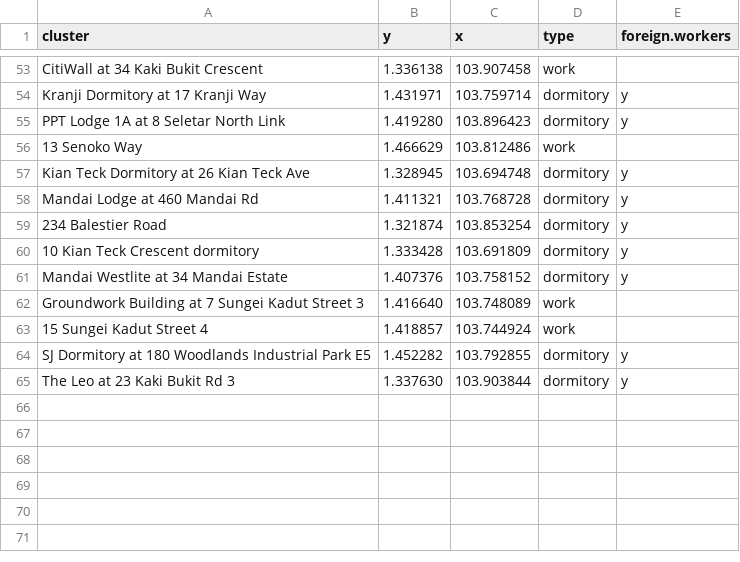
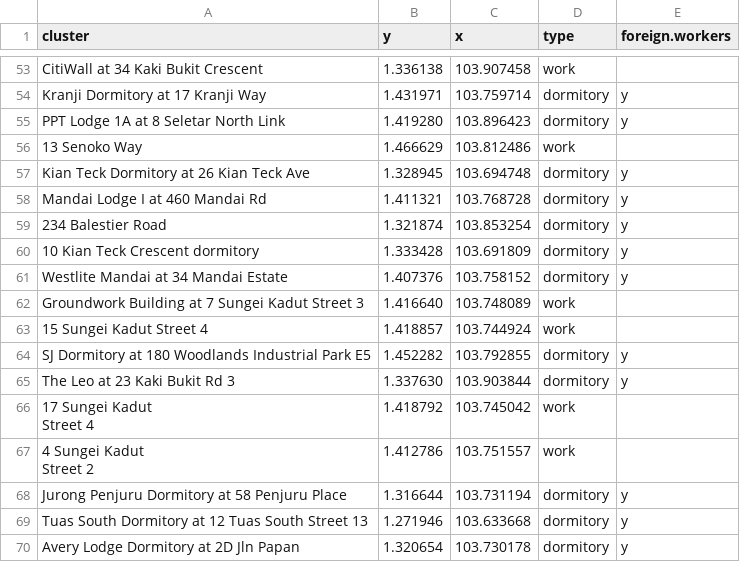
Before and after one commit to eunices/shiny-server, a CSV file: public-apps/covid19/clusters.csv, drawn as a sheet; only a part is shown, gaps mark what is left out.

Commit message:
[EJYS] Add 17 Apr data

```diff
--- a/public-apps/covid19/clusters.csv
+++ b/public-apps/covid19/clusters.csv
@@ -57,6 +57,6 @@ PPT Lodge 1A at 8 Seletar North Link,1.419280,103.896423,dormitory,y
 Kian Teck Dormitory at 26 Kian Teck Ave,1.328945,103.694748,dormitory,y
-Mandai Lodge at 460 Mandai Rd,1.411321,103.768728,dormitory,y
+Mandai Lodge I at 460 Mandai Rd,1.411321,103.768728,dormitory,y
 234 Balestier Road,1.321874,103.853254,dormitory,y
 10 Kian Teck Crescent dormitory,1.333428,103.691809,dormitory,y
-Mandai Westlite at 34 Mandai Estate,1.407376,103.758152,dormitory,y
+Westlite Mandai at 34 Mandai Estate,1.407376,103.758152,dormitory,y
 Groundwork Building at 7 Sungei Kadut Street 3,1.416640,103.748089,work,
@@ -65 +65,8 @@ SJ Dormitory at 180 Woodlands Industrial Park E5,1.452282,103.792855,dormitory,y
 The Leo at 23 Kaki Bukit Rd 3,1.337630,103.903844,dormitory,y
+"17 Sungei Kadut
+ Street 4",1.418792,103.745042,work,
+"4 Sungei Kadut
+ Street 2",1.412786,103.751557,work,
+Jurong Penjuru Dormitory at 58 Penjuru Place,1.316644,103.731194,dormitory,y
+Tuas South Dormitory at 12 Tuas South Street 13,1.271946,103.633668,dormitory,y
+Avery Lodge Dormitory at 2D Jln Papan,1.320654,103.730178,dormitory,y
```
Also changed, not shown: 3 other files.
